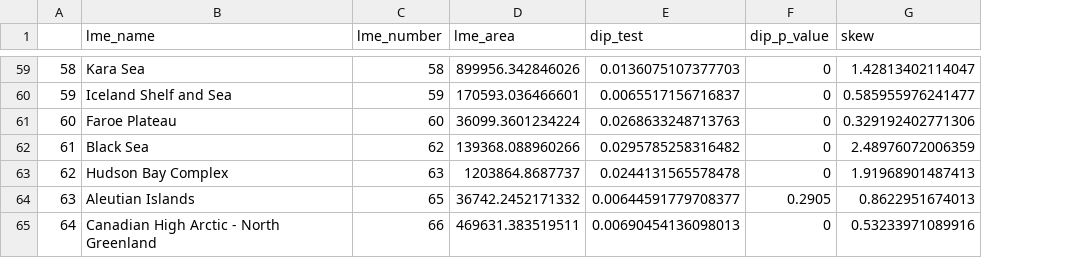
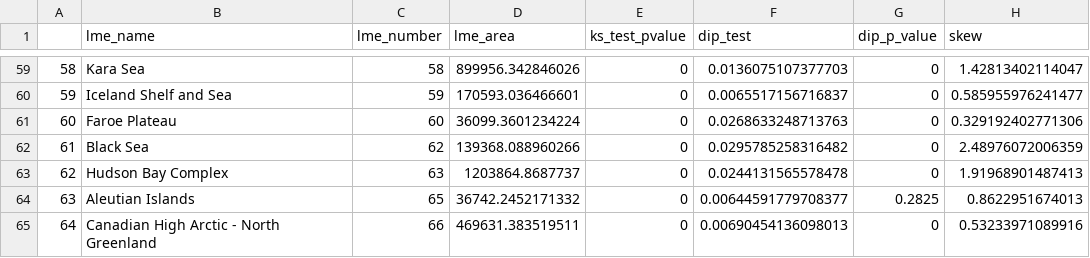
Before and after one commit to zoekitchel/shelf_habitat_distribution, a CSV file: LME_bathy_statistics.csv, drawn as a sheet; only a part is shown, gaps mark what is left out; addresses are those after the commit; the diff covers the shown part only; the diff names each change by its address in the sheet, - before the commit and + after, or states it on an @@ line.

```diff
--- a/LME_bathy_statistics.csv
+++ b/LME_bathy_statistics.csv
+column E (ks_test_pvalue), rows 59-65: all 0
-G64 (dip_p_value): 0.2905
+G64 (dip_p_value): 0.2825
```
Also changed, not shown: 8 edited cells elsewhere in this file, 27 other files.
